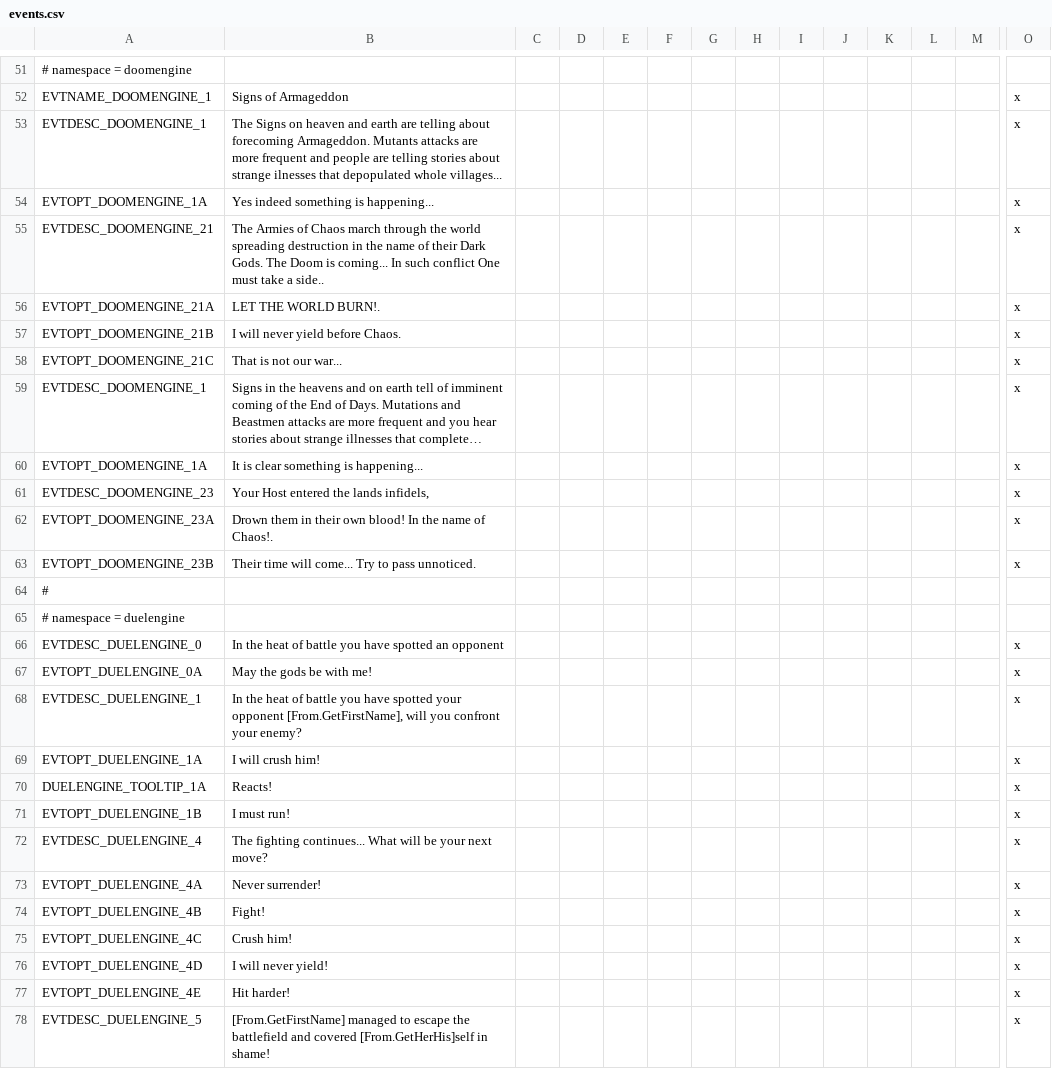
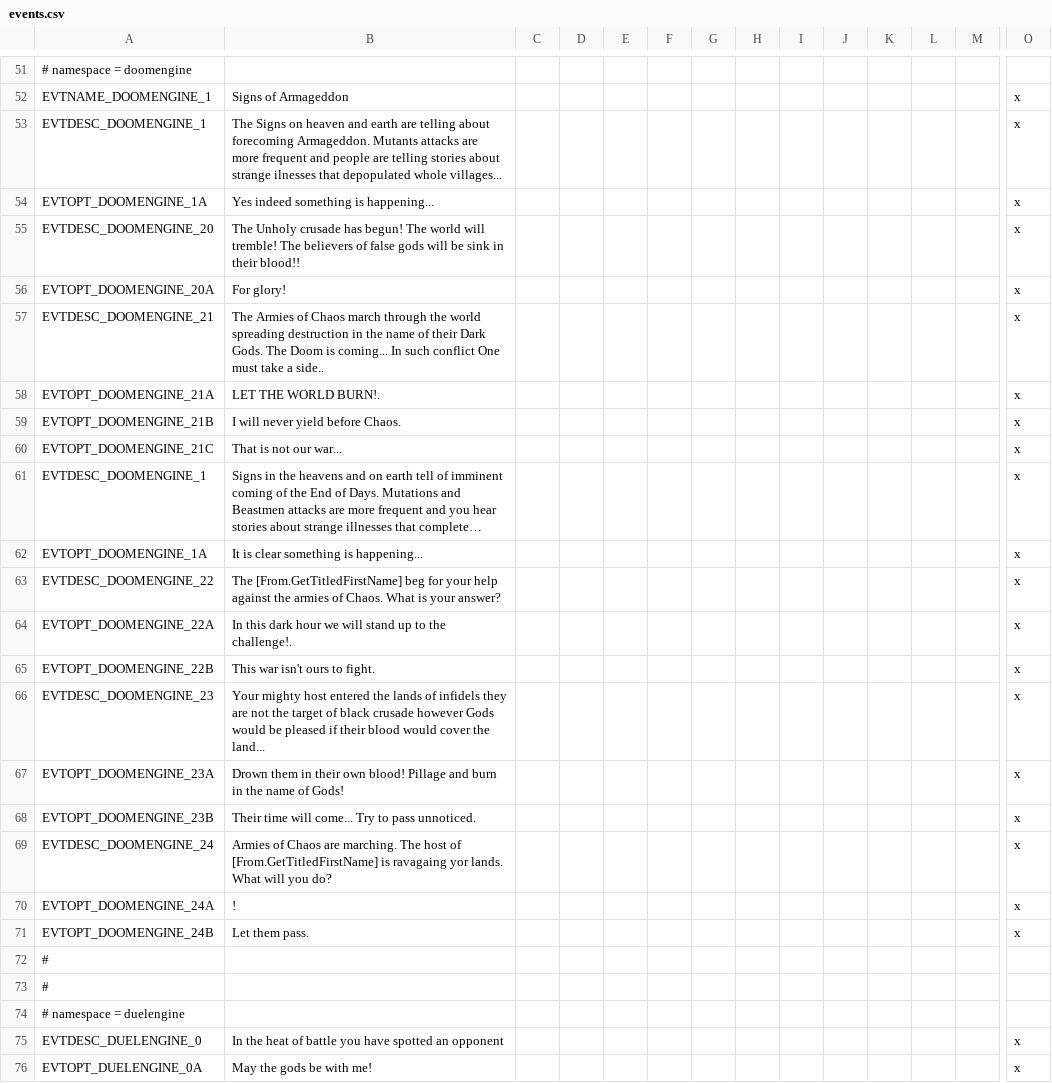
Before and after one commit to Maponus/geheimnisnacht, a CSV file: localisation/events.csv, drawn as a sheet; only a part is shown, gaps mark what is left out; the shorter side is filled out with more unchanged rows; long unchanged cells end in …; addresses are those after the commit; rows hold the shown columns only; the diff names each change by its address in the sheet, - before the commit and + after, or states it on an @@ line.

```diff
--- a/localisation/events.csv
+++ b/localisation/events.csv
+row 55: EVTDESC_DOOMENGINE_20 | The Unholy crusade has begun! The world will tremble! The believers of false gods will be sink in their blood!! |  |  |  |  |  |  |  |  |  |  |  | x
+row 56: EVTOPT_DOOMENGINE_20A | For glory! |  |  |  |  |  |  |  |  |  |  |  | x
+row 63: EVTDESC_DOOMENGINE_22 | The [From.GetTitledFirstName] beg for your help against the armies of Chaos. What is your answer? |  |  |  |  |  |  |  |  |  |  |  | x
+row 64: EVTOPT_DOOMENGINE_22A | In this dark hour we will stand up to the challenge!. |  |  |  |  |  |  |  |  |  |  |  | x
+row 65: EVTOPT_DOOMENGINE_22B | This war isn't ours to fight. |  |  |  |  |  |  |  |  |  |  |  | x
-B66: Your Host entered the lands infidels,
+B66: Your mighty host entered the lands of infidels they are not the target of black crusade however Gods would be pleased if their blood would cover the land...
-B67: …own blood! In the name of Chaos!.
+B67: …own blood! Pillage and burn in the name of Gods!
+row 69: EVTDESC_DOOMENGINE_24 | Armies of Chaos are marching. The host of [From.GetTitledFirstName] is ravagaing yor lands. What will you do? |  |  |  |  |  |  |  |  |  |  |  | x
+row 70: EVTOPT_DOOMENGINE_24A | ! |  |  |  |  |  |  |  |  |  |  |  | x
+row 71: EVTOPT_DOOMENGINE_24B | Let them pass. |  |  |  |  |  |  |  |  |  |  |  | x
+row 72: #
```
Also changed, not shown: 8 other files.
